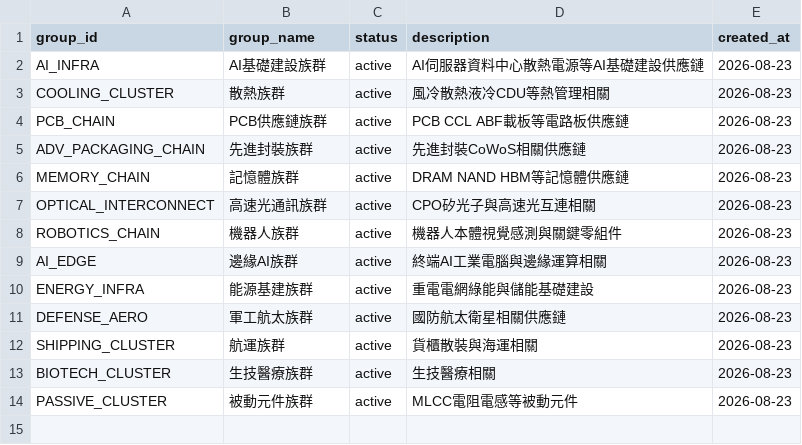
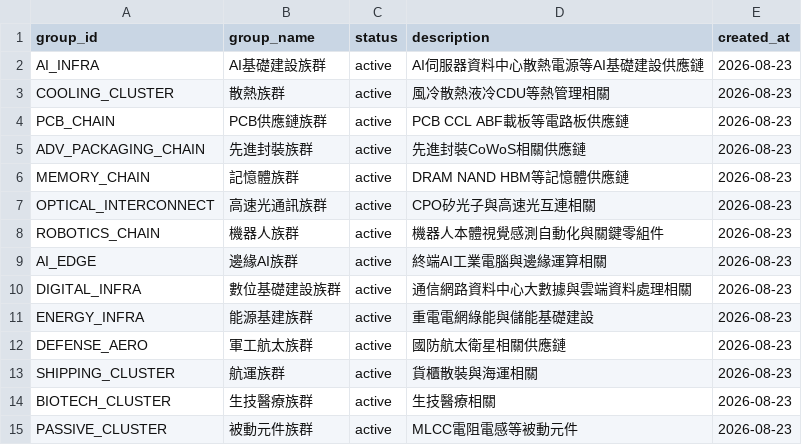
Before and after one commit to andryhappy0507-jpg/tw-stock-sector-radar, a CSV file: data/theme_group_master.csv, drawn as a sheet.

Commit message:
feat: add digital infrastructure group

```diff
--- a/data/theme_group_master.csv
+++ b/data/theme_group_master.csv
@@ -7,4 +7,5 @@ MEMORY_CHAIN,記憶體族群,active,DRAM NAND HBM等記憶體供應鏈,2026-08-2
 OPTICAL_INTERCONNECT,高速光通訊族群,active,CPO矽光子與高速光互連相關,2026-08-23
-ROBOTICS_CHAIN,機器人族群,active,機器人本體視覺感測與關鍵零組件,2026-08-23
+ROBOTICS_CHAIN,機器人族群,active,機器人本體視覺感測自動化與關鍵零組件,2026-08-23
 AI_EDGE,邊緣AI族群,active,終端AI工業電腦與邊緣運算相關,2026-08-23
+DIGITAL_INFRA,數位基礎建設族群,active,通信網路資料中心大數據與雲端資料處理相關,2026-08-23
 ENERGY_INFRA,能源基建族群,active,重電電網綠能與儲能基礎建設,2026-08-23
```
